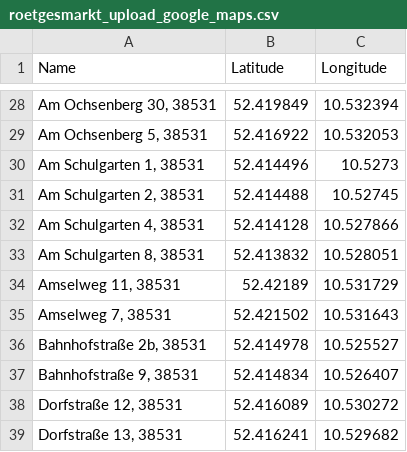
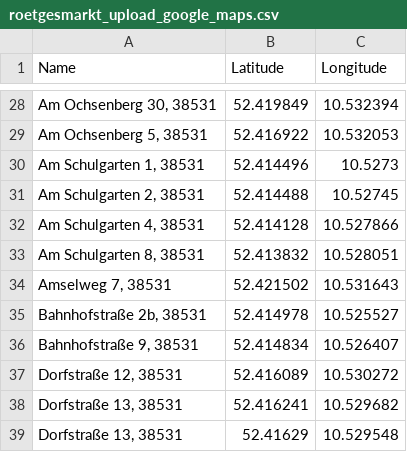
Before and after one commit to codeWithDEI/Roetgesmarkt, a CSV file: roetgesmarkt_upload_google_maps.csv, drawn as a sheet; only a part is shown, gaps mark what is left out; the shorter side is filled out with more unchanged rows.

Commit message:
remove 'Amselweg 11'

```diff
--- a/roetgesmarkt_upload_google_maps.csv
+++ b/roetgesmarkt_upload_google_maps.csv
@@ -33,3 +33,2 @@
 "Am Schulgarten 8, 38531",52.413832,10.528051
-"Amselweg 11, 38531",52.42189,10.531729
 "Amselweg 7, 38531",52.421502,10.531643
```
Also changed, not shown: 2 other files.
